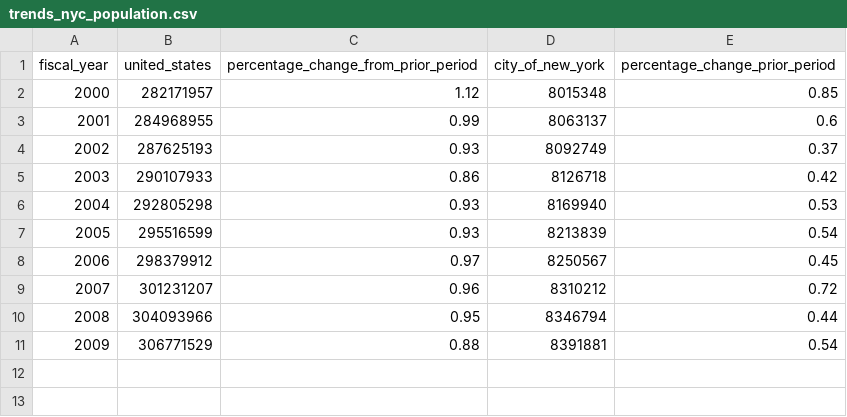
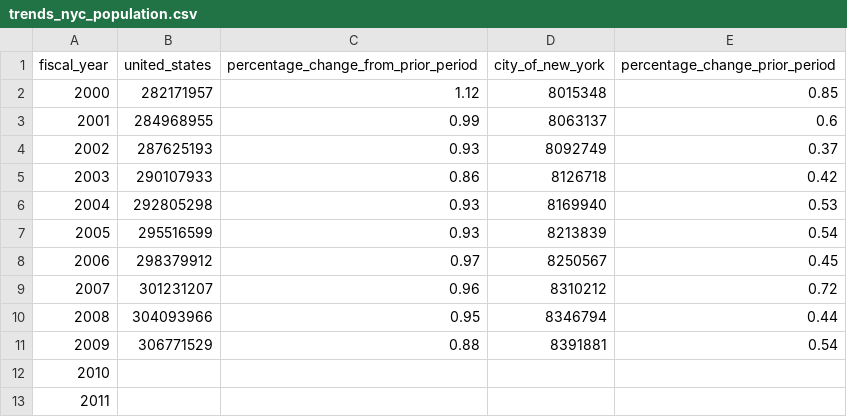
Before and after one commit to vasili4/Checkbook, a CSV file: checkbook/DB scripts/Trends data/trends_nyc_population.csv, drawn as a sheet; the diff names each change by its address in the sheet, - before the commit and + after, or states it on an @@ line.

Commit message:
NYCCHKBK-587 wrong ticket number
git-svn-id: https://omb-dashboardplatform.reisys.com:10039/NYC_Checkbook_2_0/Database@2132 948744eb-f611-4f28-8820-250fb6d8f47d

Former-commit-id: 2ee0385aaea136d81e7077e3096cac70cf1ddab6

```diff
--- a/checkbook/DB scripts/Trends data/trends_nyc_population.csv
+++ b/checkbook/DB scripts/Trends data/trends_nyc_population.csv
+row 12: 2010
+row 13: 2011
```
